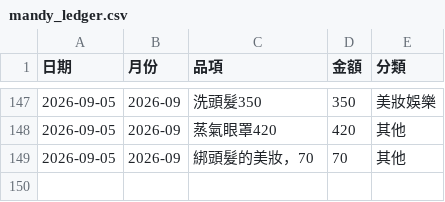
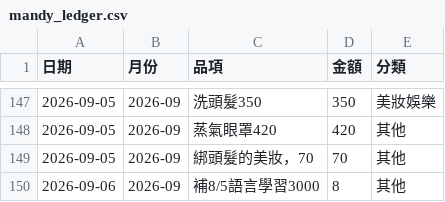
Before and after one commit to Mandy3480/mandy-money-app-v2, a CSV file: mandy_ledger.csv, drawn as a sheet; only a part is shown, gaps mark what is left out; the diff names each change by its address in the sheet, - before the commit and + after, or states it on an @@ line.

```diff
--- a/mandy_ledger.csv
+++ b/mandy_ledger.csv
+row 150: 2026-09-06 | 2026-09 | 補8/5語言學習3000 | 8 | 其他
```
